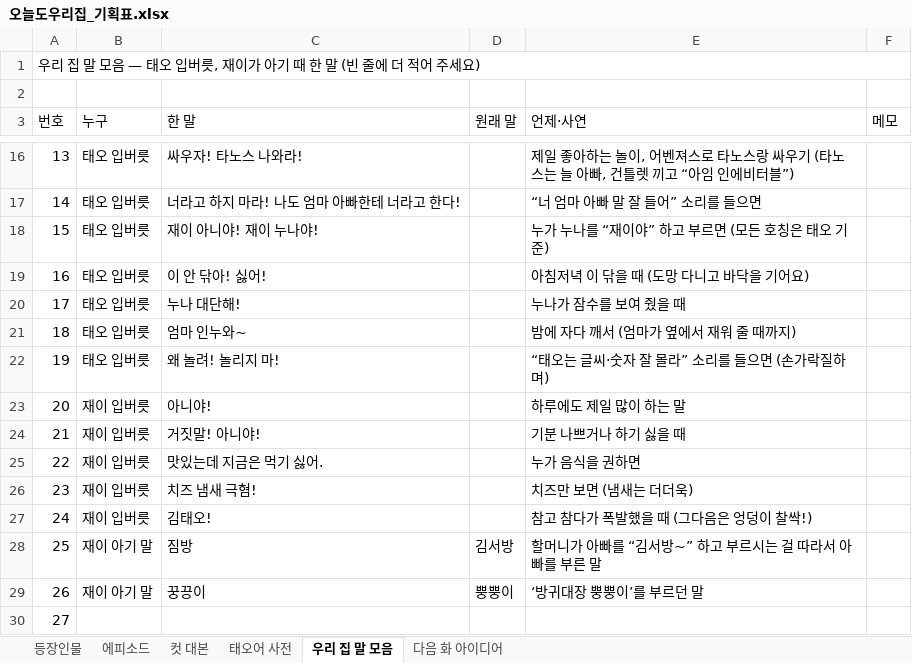
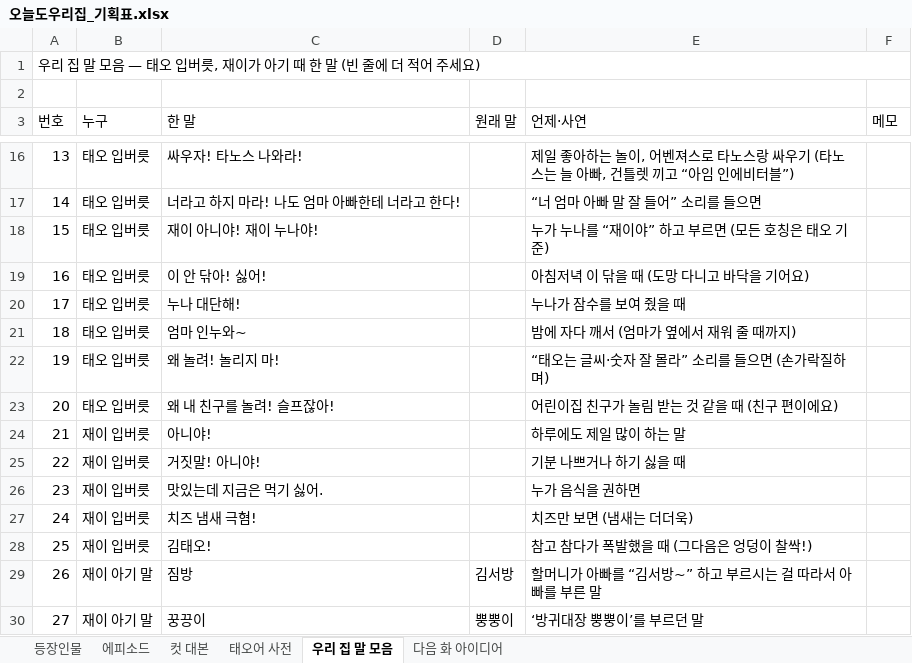
Before and after one commit to seangold8888/seangold8888.github.io, an Excel workbook: webtoon/planning/오늘도우리집_기획표.xlsx, sheet 우리 집 말 모음, drawn as a sheet; only a part is shown, gaps mark what is left out; the shorter side is filled out with more unchanged rows; values as stored, in another font and other column widths than the file's, no cell formats; addresses are those after the commit; the diff names each change by its address in the sheet, - before the commit and + after, or states it on an @@ line.

```diff
--- a/webtoon/planning/오늘도우리집_기획표.xlsx (sheet 우리 집 말 모음)
+++ b/webtoon/planning/오늘도우리집_기획표.xlsx (sheet 우리 집 말 모음)
+row 23: 20 | 태오 입버릇 | 왜 내 친구를 놀려! 슬프잖아! |  | 어린이집 친구가 놀림 받는 것 같을 때 (친구 편이에요)
@@ column A (번호) renumbered from row 24 down @@
```
Also changed, not shown: sheet 컷 대본, sheet 에피소드, sheet 등장인물, cell formats, 8 other files.
